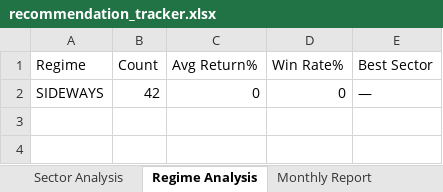
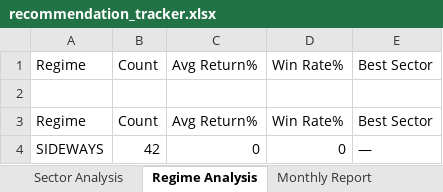
Before and after one commit to Gdsk-Sravan/Analyse-recommend-track, an Excel workbook: recommendation_tracker.xlsx, sheet Regime Analysis, drawn as a sheet; values as stored, in another font and other column widths than the file's, no borders; the diff names each change by its address in the sheet, - before the commit and + after, or states it on an @@ line.

```diff
--- a/recommendation_tracker.xlsx (sheet Regime Analysis)
+++ b/recommendation_tracker.xlsx (sheet Regime Analysis)
+row 2: (empty)
+row 3: Regime | Count | Avg Return% | Win Rate% | Best Sector
```
Also changed, not shown: sheet Delivery Flow, sheet Confidence Analysis, sheet Sector Analysis, sheet Monthly Report, sheet Portfolio Metrics, sheet Backtest vs Live, 1 other file.
